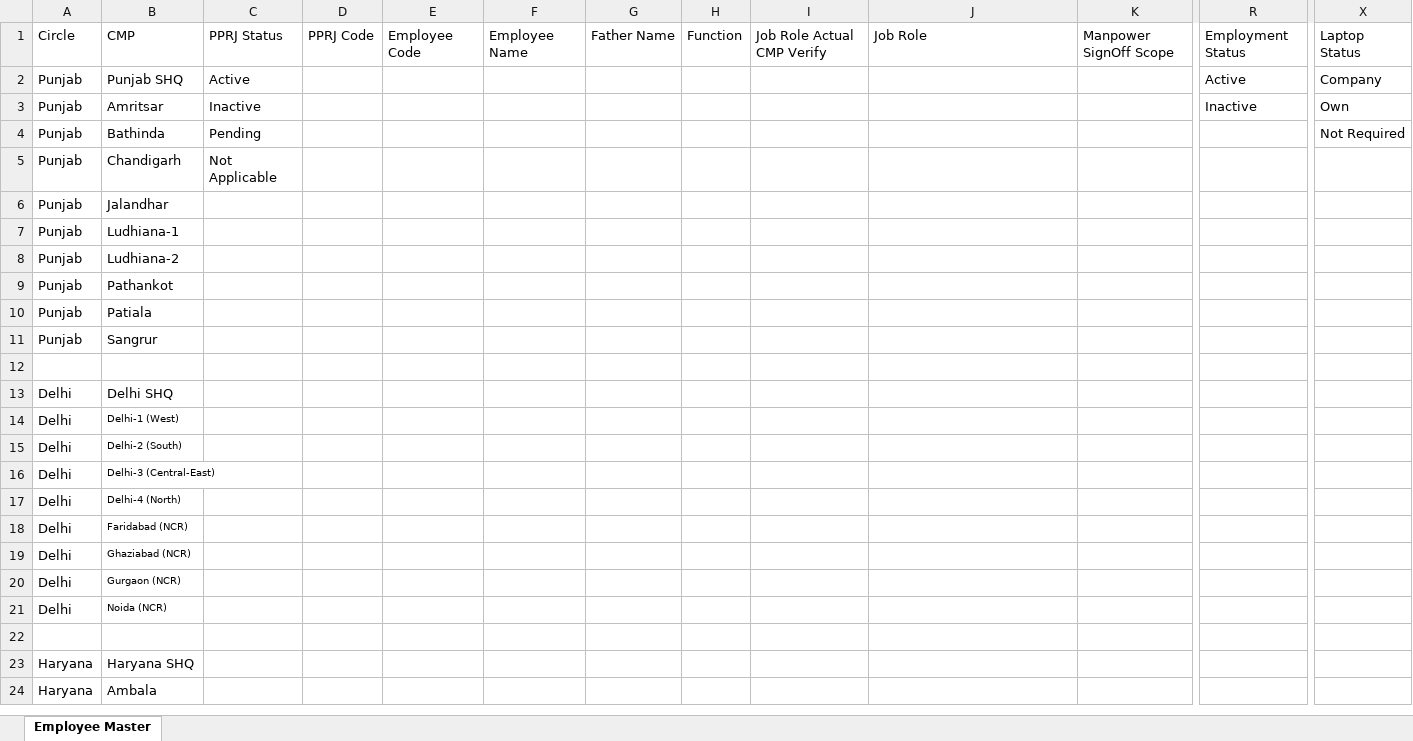
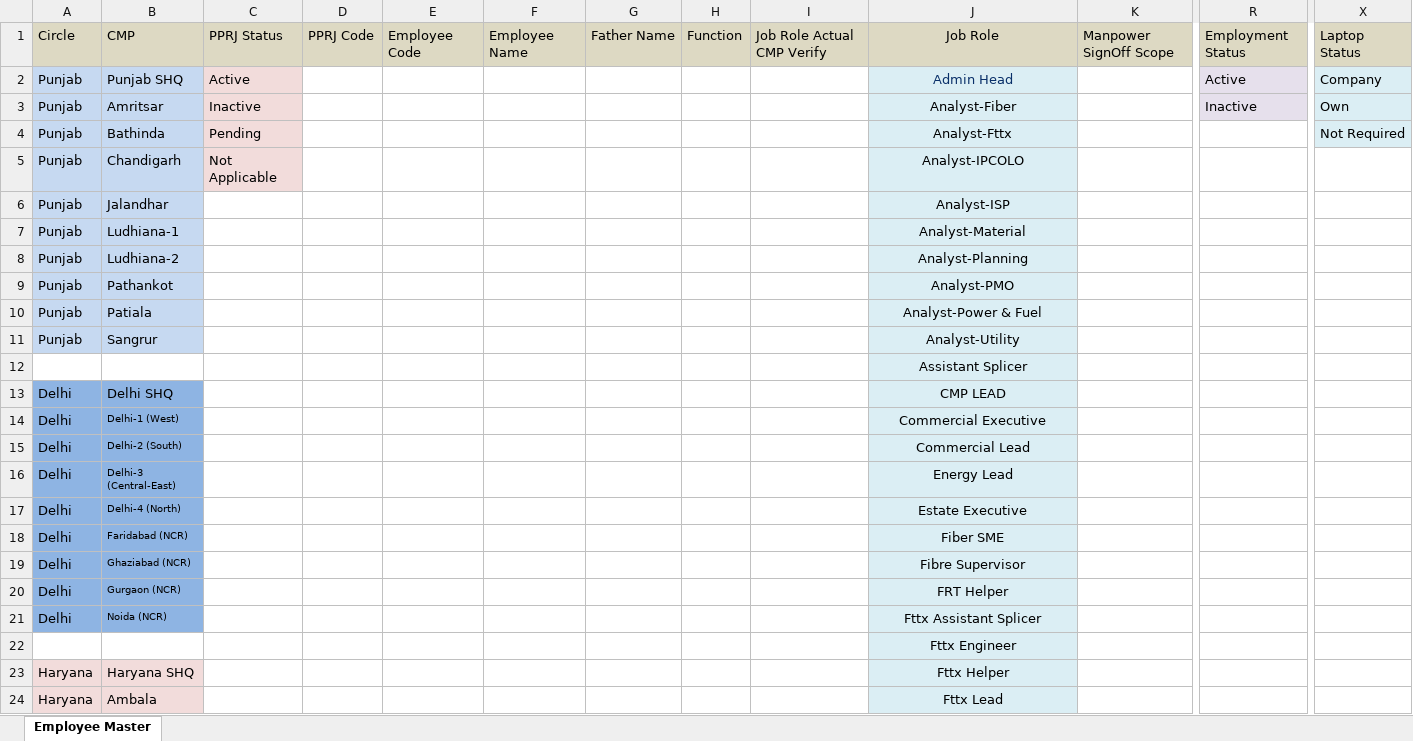
Before and after one commit to vishalsh049/sg-encon-project, an Excel workbook: frontend/public/formats/physical_format.xlsx, sheet Employee Master, drawn as a sheet; only a part is shown, gaps mark what is left out; values as stored, in another font and other column widths than the file's, no borders; the diff covers the shown part only; the diff names each change by its address in the sheet, - before the commit and + after, or states it on an @@ line.

```diff
--- a/frontend/public/formats/physical_format.xlsx (sheet Employee Master)
+++ b/frontend/public/formats/physical_format.xlsx (sheet Employee Master)
-A1:X1 fill: none
+A1:X1 fill: #DDD9C3
-J1 alignment: left
+J1 alignment: center
-A2:B11 fill: none
+A2:B11 fill: #C6D9F1
-C2:C5 fill: none
+C2:C5 fill: #F2DCDB
-J2: (empty)
+J2: Admin Head
-J2:J24 fill: none
+J2:J24 fill: #DBEEF4
-R2:R3 fill: none
+R2:R3 fill: #E6E0EC
-X2:X4 fill: none
+X2:X4 fill: #DBEEF4
-J3: (empty)
+J3: Analyst-Fiber
-J4: (empty)
+J4: Analyst-Fttx
-J5: (empty)
+J5: Analyst-IPCOLO
-J6: (empty)
+J6: Analyst-ISP
-J7: (empty)
+J7: Analyst-Material
-J8: (empty)
+J8: Analyst-Planning
-J9: (empty)
+J9: Analyst-PMO
-J10: (empty)
+J10: Analyst-Power & Fuel
-J11: (empty)
+J11: Analyst-Utility
-J12: (empty)
+J12: Assistant Splicer
-A13:B21 fill: none
+A13:B21 fill: #8EB4E3
-J13: (empty)
+J13: CMP LEAD
-J14: (empty)
+J14: Commercial Executive
-J15: (empty)
+J15: Commercial Lead
-J16: (empty)
+J16: Energy Lead
-J17: (empty)
+J17: Estate Executive
-J18: (empty)
+J18: Fiber SME
-J19: (empty)
+J19: Fibre Supervisor
-J20: (empty)
+J20: FRT Helper
-J21: (empty)
+J21: Fttx Assistant Splicer
-J22: (empty)
+J22: Fttx Engineer
-A23:B24 fill: none
+A23:B24 fill: #F2DCDB
-J23: (empty)
+J23: Fttx Helper
-J24: (empty)
+J24: Fttx Lead
```
Also changed, not shown: 14 added rows, 14 edited cells and cell formats elsewhere in this sheet, frontend/dist/formats/physical_format.xlsx, 6 other files.
